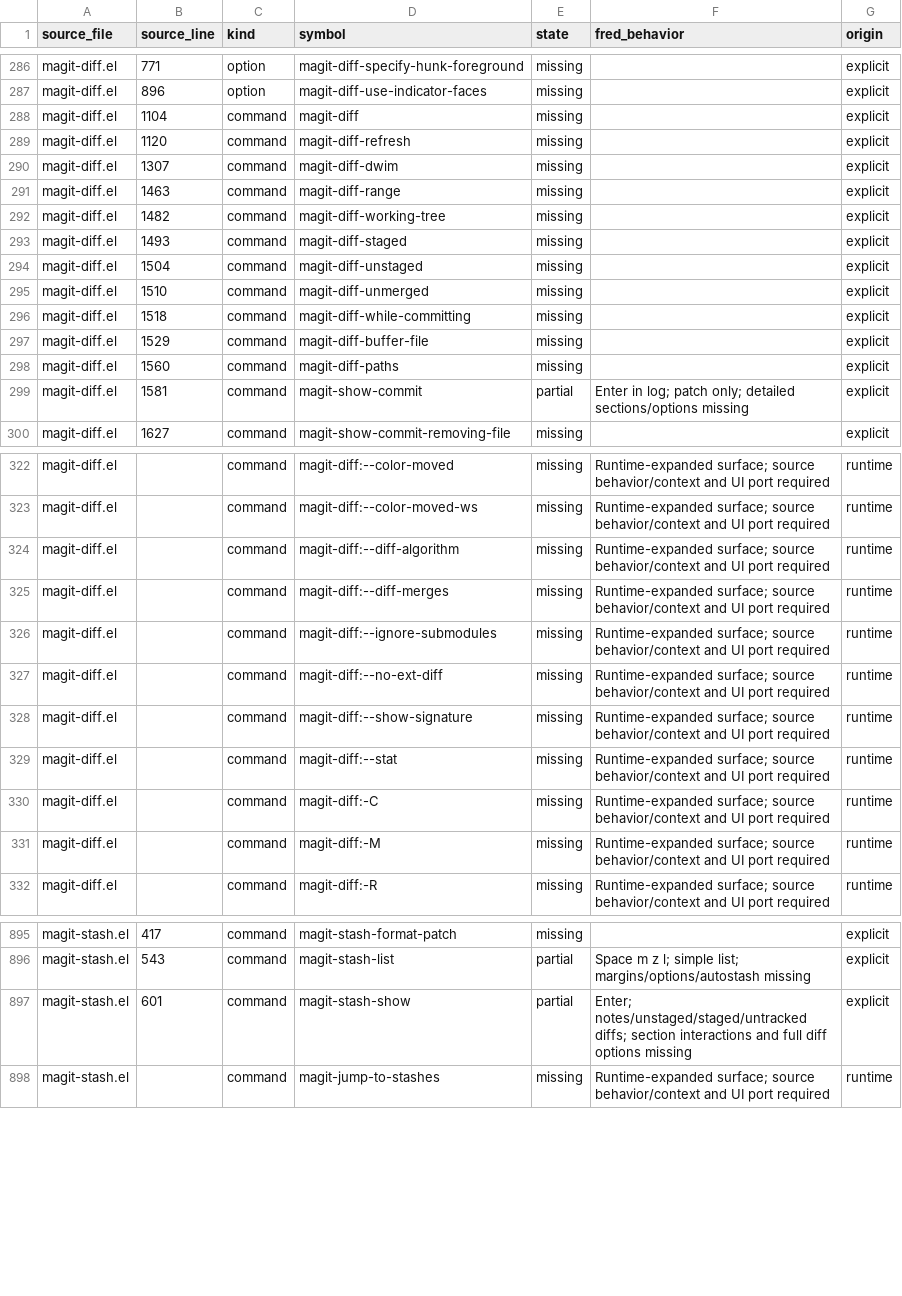
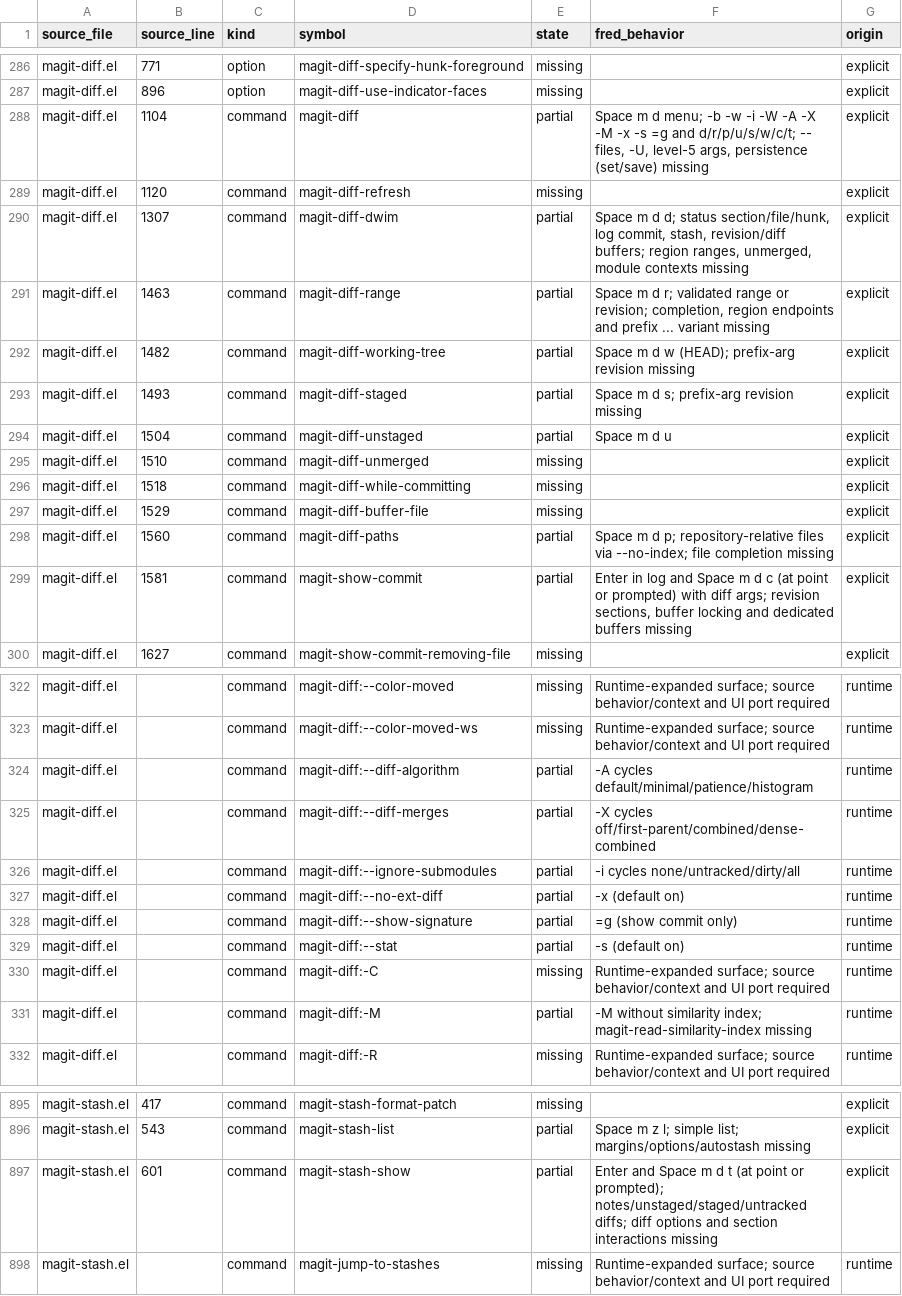
Before and after one commit to guylyons/fred, a CSV file: docs/magit-parity.csv, drawn as a sheet; only a part is shown, gaps mark what is left out.

```diff
--- a/docs/magit-parity.csv
+++ b/docs/magit-parity.csv
@@ -287,9 +287,9 @@ magit-diff.el,771,option,magit-diff-specify-hunk-foreground,missing,,explicit
 magit-diff.el,896,option,magit-diff-use-indicator-faces,missing,,explicit
-magit-diff.el,1104,command,magit-diff,missing,,explicit
+magit-diff.el,1104,command,magit-diff,partial,"Space m d menu; -b -w -i -W -A -X -M -x -s =g and d/r/p/u/s/w/c/t; -- files, -U, level-5 args, persistence (set/save) missing",explicit
 magit-diff.el,1120,command,magit-diff-refresh,missing,,explicit
-magit-diff.el,1307,command,magit-diff-dwim,missing,,explicit
-magit-diff.el,1463,command,magit-diff-range,missing,,explicit
-magit-diff.el,1482,command,magit-diff-working-tree,missing,,explicit
-magit-diff.el,1493,command,magit-diff-staged,missing,,explicit
-magit-diff.el,1504,command,magit-diff-unstaged,missing,,explicit
+magit-diff.el,1307,command,magit-diff-dwim,partial,"Space m d d; status section/file/hunk, log commit, stash, revision/diff buffers; region ranges, unmerged, module contexts missing",explicit
+magit-diff.el,1463,command,magit-diff-range,partial,"Space m d r; validated range or revision; completion, region endpoints and prefix ... variant missing",explicit
+magit-diff.el,1482,command,magit-diff-working-tree,partial,Space m d w (HEAD); prefix-arg revision missing,explicit
+magit-diff.el,1493,command,magit-diff-staged,partial,Space m d s; prefix-arg revision missing,explicit
+magit-diff.el,1504,command,magit-diff-unstaged,partial,Space m d u,explicit
 magit-diff.el,1510,command,magit-diff-unmerged,missing,,explicit
@@ -297,4 +297,4 @@ magit-diff.el,1518,command,magit-diff-while-committing,missing,,explicit
 magit-diff.el,1529,command,magit-diff-buffer-file,missing,,explicit
-magit-diff.el,1560,command,magit-diff-paths,missing,,explicit
-magit-diff.el,1581,command,magit-show-commit,partial,Enter in log; patch only; detailed sections/options missing,explicit
+magit-diff.el,1560,command,magit-diff-paths,partial,Space m d p; repository-relative files via --no-index; file completion missing,explicit
+magit-diff.el,1581,command,magit-show-commit,partial,"Enter in log and Space m d c (at point or prompted) with diff args; revision sections, buffer locking and dedicated buffers missing",explicit
 magit-diff.el,1627,command,magit-show-commit-removing-file,missing,,explicit
@@ -323,10 +323,10 @@ magit-diff.el,,command,magit-diff:--color-moved,missing,Runtime-expanded surface
 magit-diff.el,,command,magit-diff:--color-moved-ws,missing,Runtime-expanded surface; source behavior/context and UI port required,runtime
-magit-diff.el,,command,magit-diff:--diff-algorithm,missing,Runtime-expanded surface; source behavior/context and UI port required,runtime
-magit-diff.el,,command,magit-diff:--diff-merges,missing,Runtime-expanded surface; source behavior/context and UI port required,runtime
-magit-diff.el,,command,magit-diff:--ignore-submodules,missing,Runtime-expanded surface; source behavior/context and UI port required,runtime
-magit-diff.el,,command,magit-diff:--no-ext-diff,missing,Runtime-expanded surface; source behavior/context and UI port required,runtime
-magit-diff.el,,command,magit-diff:--show-signature,missing,Runtime-expanded surface; source behavior/context and UI port required,runtime
-magit-diff.el,,command,magit-diff:--stat,missing,Runtime-expanded surface; source behavior/context and UI port required,runtime
+magit-diff.el,,command,magit-diff:--diff-algorithm,partial,-A cycles default/minimal/patience/histogram,runtime
+magit-diff.el,,command,magit-diff:--diff-merges,partial,-X cycles off/first-parent/combined/dense-combined,runtime
+magit-diff.el,,command,magit-diff:--ignore-submodules,partial,-i cycles none/untracked/dirty/all,runtime
+magit-diff.el,,command,magit-diff:--no-ext-diff,partial,-x (default on),runtime
+magit-diff.el,,command,magit-diff:--show-signature,partial,=g (show commit only),runtime
+magit-diff.el,,command,magit-diff:--stat,partial,-s (default on),runtime
 magit-diff.el,,command,magit-diff:-C,missing,Runtime-expanded surface; source behavior/context and UI port required,runtime
-magit-diff.el,,command,magit-diff:-M,missing,Runtime-expanded surface; source behavior/context and UI port required,runtime
+magit-diff.el,,command,magit-diff:-M,partial,-M without similarity index; magit-read-similarity-index missing,runtime
 magit-diff.el,,command,magit-diff:-R,missing,Runtime-expanded surface; source behavior/context and UI port required,runtime
@@ -896,3 +896,3 @@ magit-stash.el,417,command,magit-stash-format-patch,missing,,explicit
 magit-stash.el,543,command,magit-stash-list,partial,Space m z l; simple list; margins/options/autostash missing,explicit
-magit-stash.el,601,command,magit-stash-show,partial,Enter; notes/unstaged/staged/untracked diffs; section interactions and full diff options missing,explicit
+magit-stash.el,601,command,magit-stash-show,partial,Enter and Space m d t (at point or prompted); notes/unstaged/staged/untracked diffs; diff options and section interactions missing,explicit
 magit-stash.el,,command,magit-jump-to-stashes,missing,Runtime-expanded surface; source behavior/context and UI port required,runtime
```
Also changed, not shown: 12 other files.
